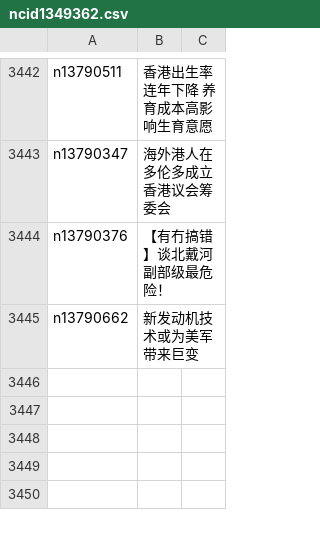
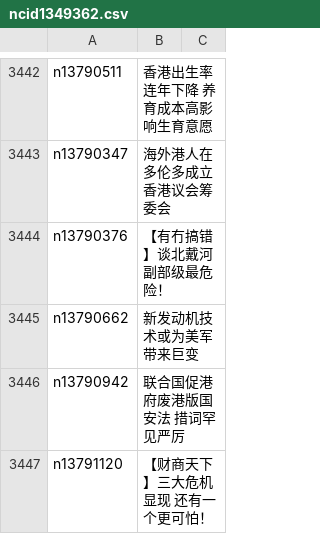
Before and after one commit to easy2view/epoch-news, a CSV file: indexes/ncid1349362.csv, drawn as a sheet; only a part is shown, gaps mark what is left out.

```diff
--- a/indexes/ncid1349362.csv
+++ b/indexes/ncid1349362.csv
@@ -3445 +3445,3 @@ n13790376,【有冇搞错】谈北戴河 副部级最危险！
 n13790662,新发动机技术或为美军带来巨变
+n13790942,联合国促港府废港版国安法 措词罕见严厉
+n13791120,【财商天下】三大危机显现 还有一个更可怕！
```
Also changed, not shown: indexes/ncid1078159.csv, indexes/ncid1349361.csv, 46 other files.
